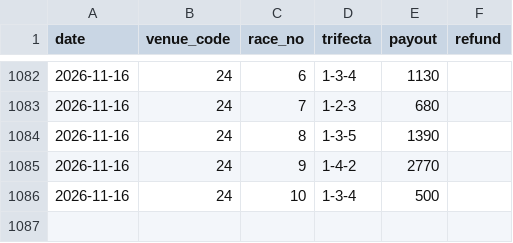
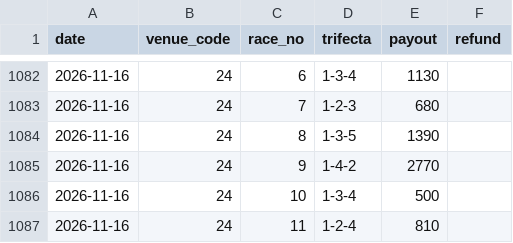
Before and after one commit to yadon-code/yoso-ai, a CSV file: data/paper/results_live.csv, drawn as a sheet; only a part is shown, gaps mark what is left out; the diff names each change by its address in the sheet, - before the commit and + after, or states it on an @@ line.

```diff
--- a/data/paper/results_live.csv
+++ b/data/paper/results_live.csv
+row 1087: 2026-11-16 | 24 | 11 | 1-2-4 | 810
```
Also changed, not shown: data/odds_pre/pre_20261116.csv, data/predictions/live_20261116.csv, 2 other files.
